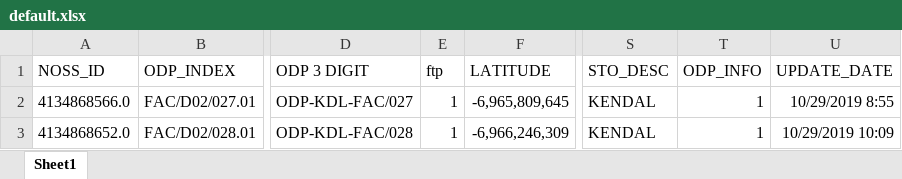
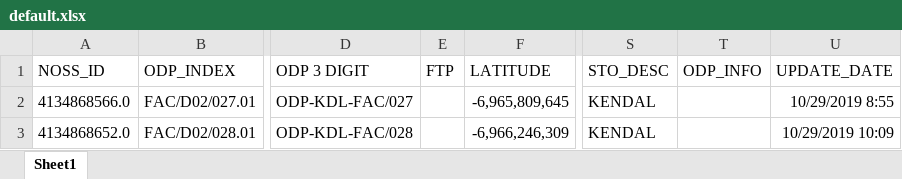
Before and after one commit to anggadharma60/SIADAM, an Excel workbook: excel/default.xlsx, sheet Sheet1, drawn as a sheet; only a part is shown, gaps mark what is left out; values as stored, in another font and other column widths than the file's, no borders; the diff names each change by its address in the sheet, - before the commit and + after, or states it on an @@ line.

```diff
--- a/excel/default.xlsx (sheet Sheet1)
+++ b/excel/default.xlsx (sheet Sheet1)
-E1: ftp
+E1: FTP
-E2:E3 (FTP): 1
+E2:E3 (FTP): (empty)
-T2:T3 (ODP_INFO): 1
+T2:T3 (ODP_INFO): (empty)
```
Also changed, not shown: 5 other files.
